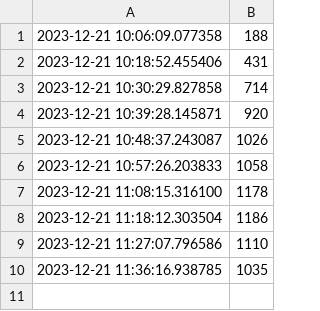
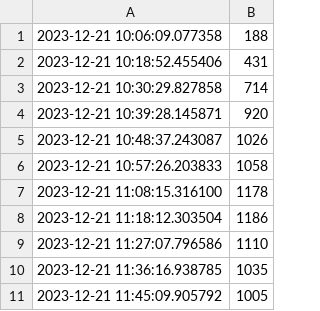
Before and after one commit to aaronzipp/canteen-workload, a CSV file: data/canteen-2023-12-21.csv, drawn as a sheet; the diff names each change by its address in the sheet, - before the commit and + after, or states it on an @@ line.

Commit message:
Added data - 21/12/2023

```diff
--- a/data/canteen-2023-12-21.csv
+++ b/data/canteen-2023-12-21.csv
+row 11: 2023-12-21 11:45:09.905792 | 1005
```
